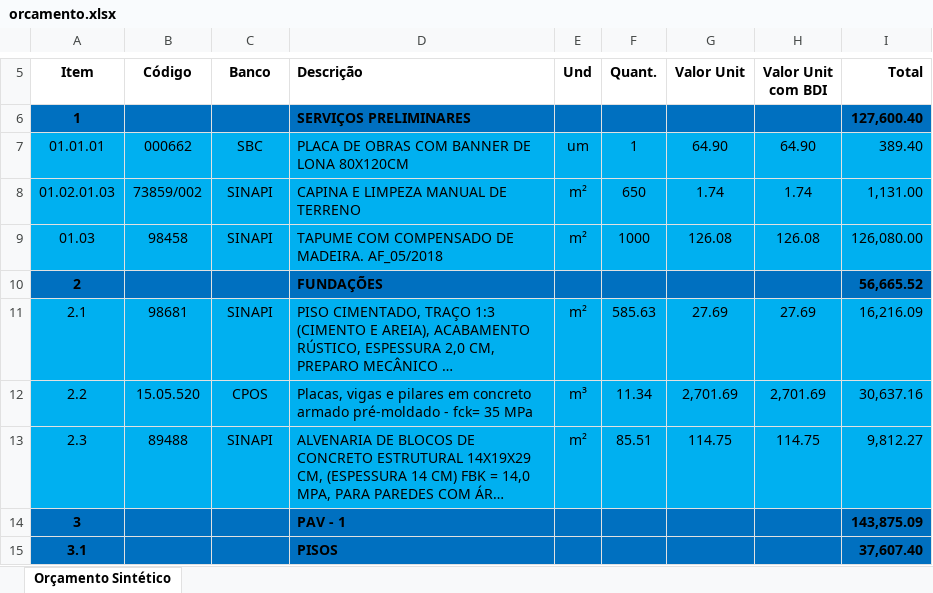
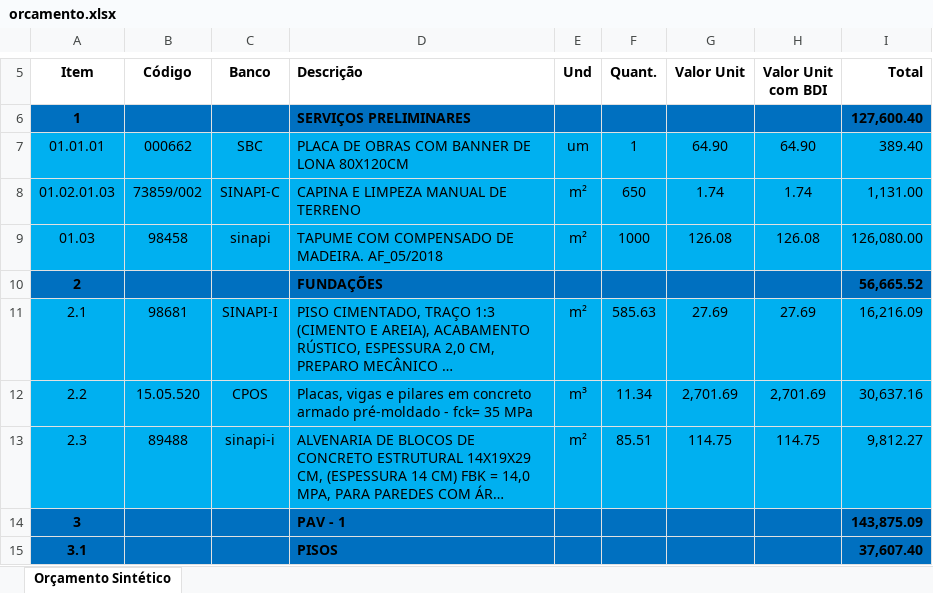
Before and after one commit to Its-Oliveira/planiha, an Excel workbook: orcamento.xlsx, sheet Orçamento Sintético, drawn as a sheet; only a part is shown, gaps mark what is left out; long unchanged cells end in …; values as stored, in another font and other column widths than the file's, no borders; the diff names each change by its address in the sheet, - before the commit and + after, or states it on an @@ line.

Commit message:
formatador da coluna bancos

```diff
--- a/orcamento.xlsx (sheet Orçamento Sintético)
+++ b/orcamento.xlsx (sheet Orçamento Sintético)
-C8 (Banco): SINAPI
+C8 (Banco): SINAPI-C
-C9 (Banco): SINAPI
+C9 (Banco): sinapi
-C11 (Banco): SINAPI
+C11 (Banco): SINAPI-I
-C13 (Banco): SINAPI
+C13 (Banco): sinapi-i
```
Also changed, not shown: teste.xlsx, 4 other files.
